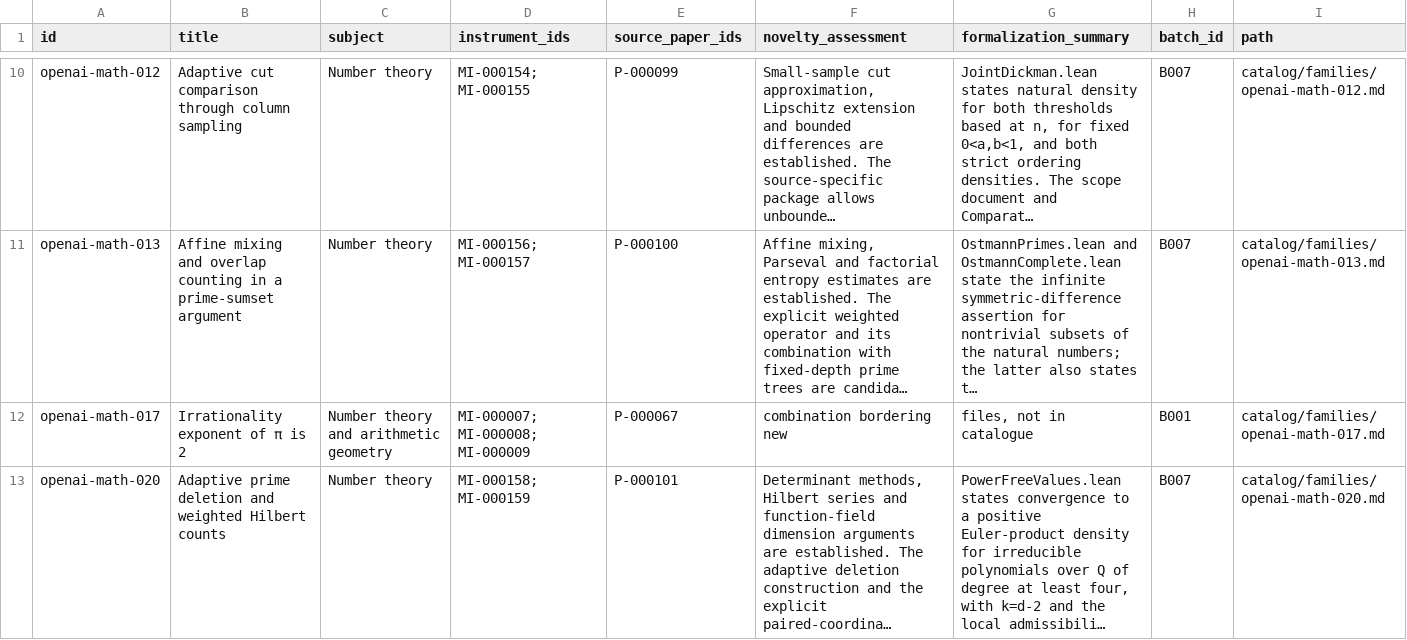
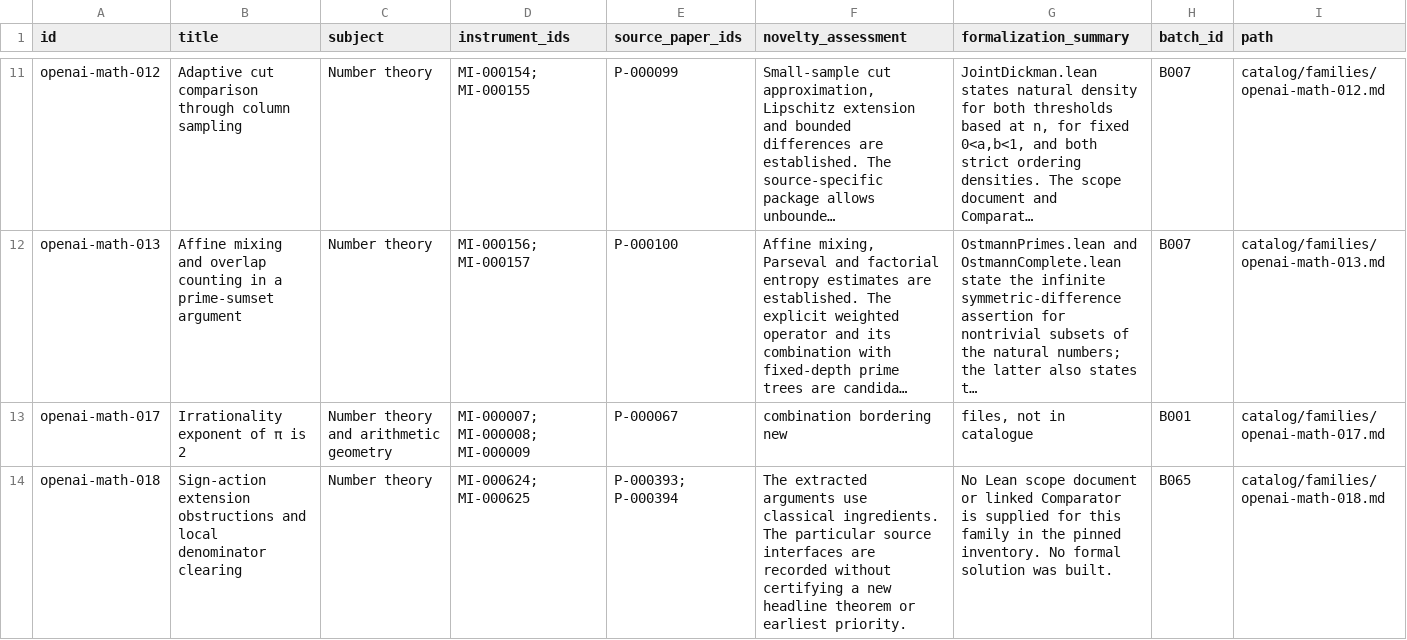
Before and after one commit to yxie2/math-instruments, a CSV file: exports/families.csv, drawn as a sheet; only a part is shown, gaps mark what is left out; the shorter side is filled out with more unchanged rows; long unchanged cells end in …; the diff covers the shown part only; the diff names each change by its address in the sheet, - before the commit and + after, or states it on an @@ line.

```diff
--- a/exports/families.csv
+++ b/exports/families.csv
+row 14: openai-math-018 | Sign-action extension obstructions and local denominator clearing | Number theory | MI-000624; MI-000625 | P-000393; P-000394 | The extracted arguments use classical ingredients. The particular source interfaces are recorded without certifying a new headline theorem or earliest priority. | No Lean scope document or linked Comparator is supplied for this family in the pinned inventory. No formal solution was built. | B065 | catalog/families/openai-math-018.md
```
Also changed, not shown: 3 added rows elsewhere in this file, exports/instruments.csv, exports/papers.csv, 38 other files.
